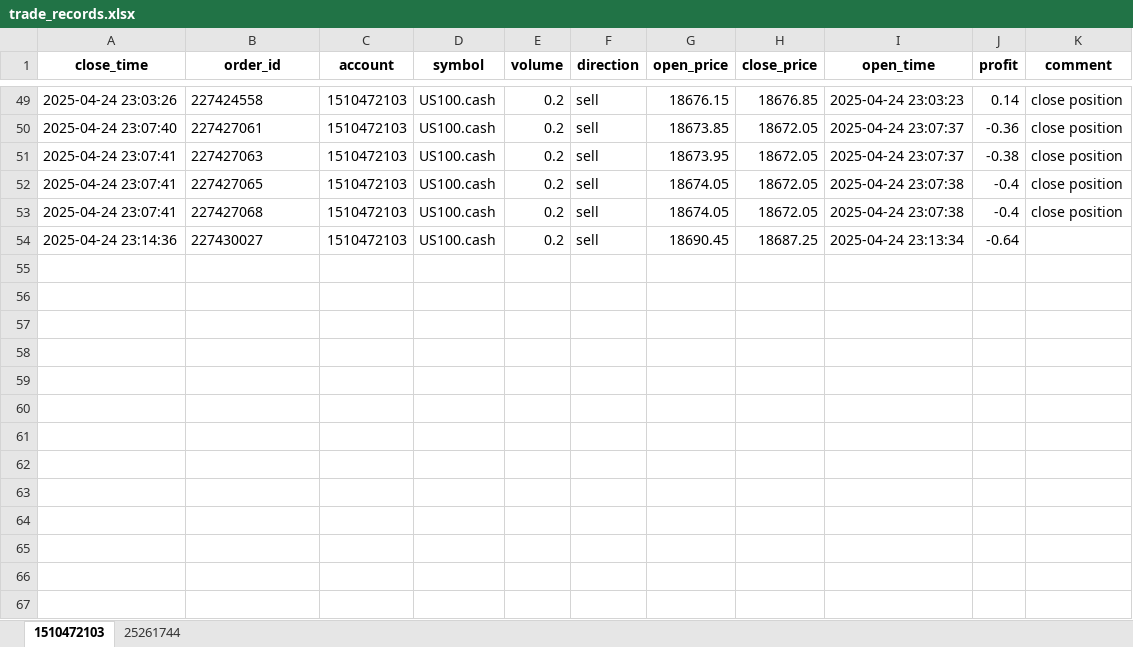
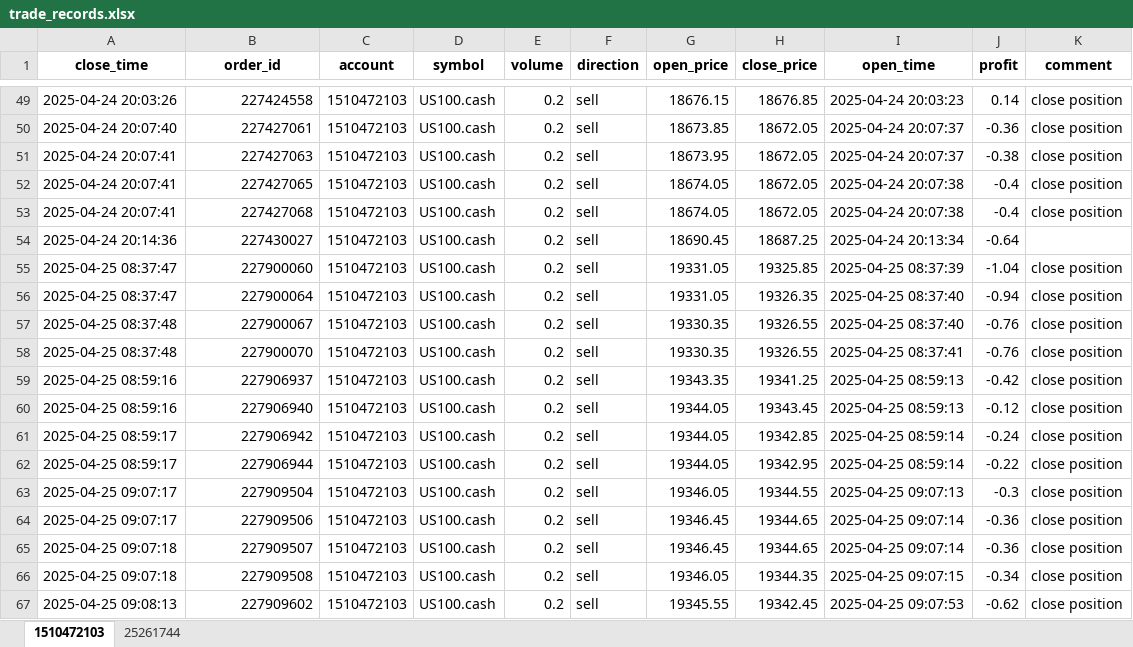
Before and after one commit to jeterWang/mt5_tool, an Excel workbook: data/trade_records.xlsx, sheet 1510472103, drawn as a sheet; only a part is shown, gaps mark what is left out; values as stored, in another font and other column widths than the file's, no borders; the diff covers the shown part only; the diff names each change by its address in the sheet, - before the commit and + after, or states it on an @@ line.

```diff
--- a/data/trade_records.xlsx (sheet 1510472103)
+++ b/data/trade_records.xlsx (sheet 1510472103)
-A49 (close_time): 2025-04-24 23:03:26
+A49 (close_time): 2025-04-24 20:03:26
-B49:B54 alignment: left
+B49:B54 alignment: right
-I49 (open_time): 2025-04-24 23:03:23
+I49 (open_time): 2025-04-24 20:03:23
-A50 (close_time): 2025-04-24 23:07:40
+A50 (close_time): 2025-04-24 20:07:40
-I50:I51 (open_time): 2025-04-24 23:07:37
+I50:I51 (open_time): 2025-04-24 20:07:37
-A51:A53 (close_time): 2025-04-24 23:07:41
+A51:A53 (close_time): 2025-04-24 20:07:41
-I52:I53 (open_time): 2025-04-24 23:07:38
+I52:I53 (open_time): 2025-04-24 20:07:38
-A54 (close_time): 2025-04-24 23:14:36
+A54 (close_time): 2025-04-24 20:14:36
-I54 (open_time): 2025-04-24 23:13:34
+I54 (open_time): 2025-04-24 20:13:34
+row 55: 2025-04-25 08:37:47 | 227900060 | 1510472103 | US100.cash | 0.2 | sell | 19331.05 | 19325.85 | 2025-04-25 08:37:39 | -1.04 | close position
+row 56: 2025-04-25 08:37:47 | 227900064 | 1510472103 | US100.cash | 0.2 | sell | 19331.05 | 19326.35 | 2025-04-25 08:37:40 | -0.94 | close position
+row 57: 2025-04-25 08:37:48 | 227900067 | 1510472103 | US100.cash | 0.2 | sell | 19330.35 | 19326.55 | 2025-04-25 08:37:40 | -0.76 | close position
+row 58: 2025-04-25 08:37:48 | 227900070 | 1510472103 | US100.cash | 0.2 | sell | 19330.35 | 19326.55 | 2025-04-25 08:37:41 | -0.76 | close position
+row 59: 2025-04-25 08:59:16 | 227906937 | 1510472103 | US100.cash | 0.2 | sell | 19343.35 | 19341.25 | 2025-04-25 08:59:13 | -0.42 | close position
+row 60: 2025-04-25 08:59:16 | 227906940 | 1510472103 | US100.cash | 0.2 | sell | 19344.05 | 19343.45 | 2025-04-25 08:59:13 | -0.12 | close position
+row 61: 2025-04-25 08:59:17 | 227906942 | 1510472103 | US100.cash | 0.2 | sell | 19344.05 | 19342.85 | 2025-04-25 08:59:14 | -0.24 | close position
+row 62: 2025-04-25 08:59:17 | 227906944 | 1510472103 | US100.cash | 0.2 | sell | 19344.05 | 19342.95 | 2025-04-25 08:59:14 | -0.22 | close position
+row 63: 2025-04-25 09:07:17 | 227909504 | 1510472103 | US100.cash | 0.2 | sell | 19346.05 | 19344.55 | 2025-04-25 09:07:13 | -0.3 | close position
+row 64: 2025-04-25 09:07:17 | 227909506 | 1510472103 | US100.cash | 0.2 | sell | 19346.45 | 19344.65 | 2025-04-25 09:07:14 | -0.36 | close position
+row 65: 2025-04-25 09:07:18 | 227909507 | 1510472103 | US100.cash | 0.2 | sell | 19346.45 | 19344.65 | 2025-04-25 09:07:14 | -0.36 | close position
+row 66: 2025-04-25 09:07:18 | 227909508 | 1510472103 | US100.cash | 0.2 | sell | 19346.05 | 19344.35 | 2025-04-25 09:07:15 | -0.34 | close position
+row 67: 2025-04-25 09:08:13 | 227909602 | 1510472103 | US100.cash | 0.2 | sell | 19345.55 | 19342.45 | 2025-04-25 09:07:53 | -0.62 | close position
```
Also changed, not shown: 31 added rows, 92 edited cells and cell formats elsewhere in this sheet, sheet 25261744, 8 other files.
